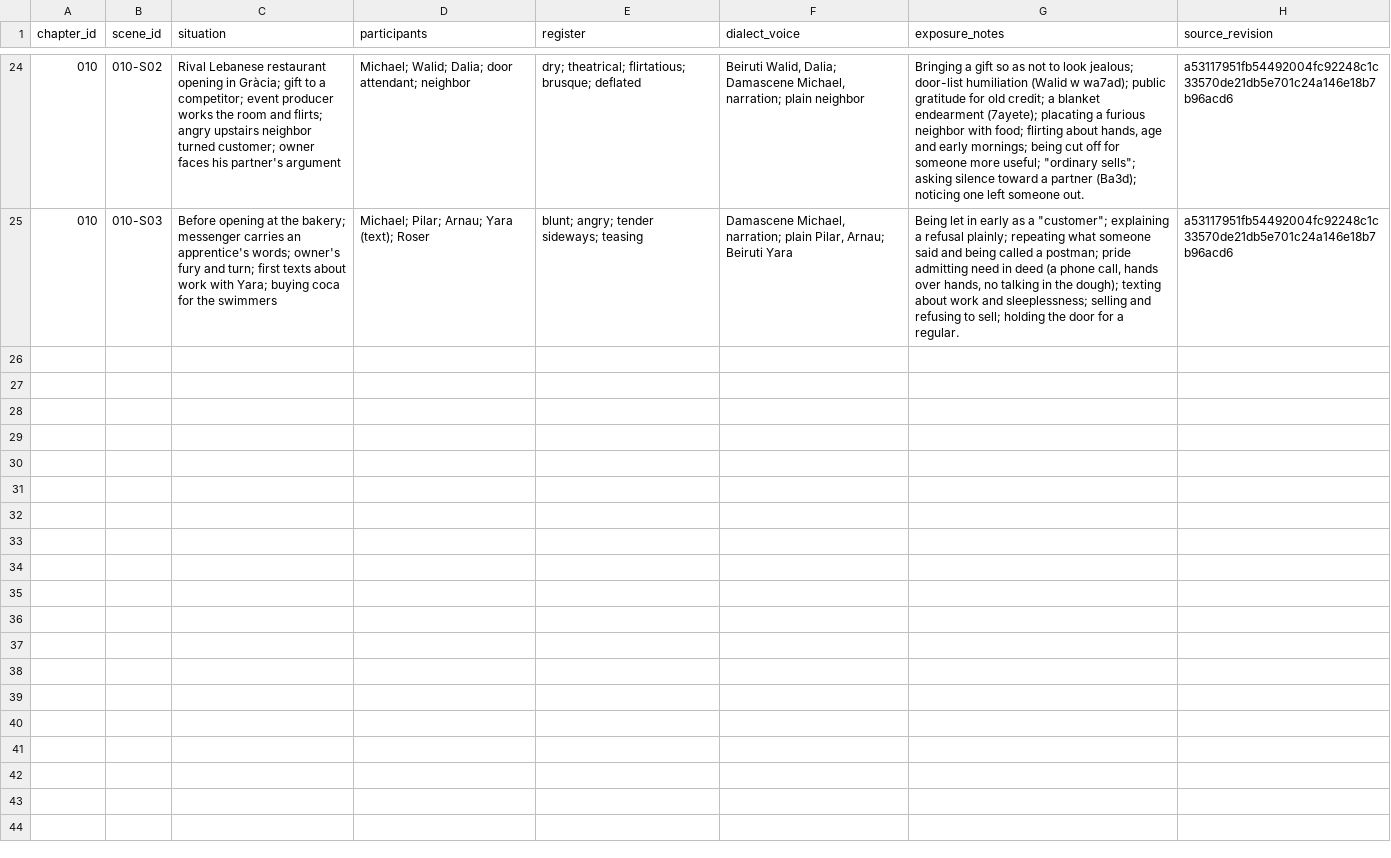
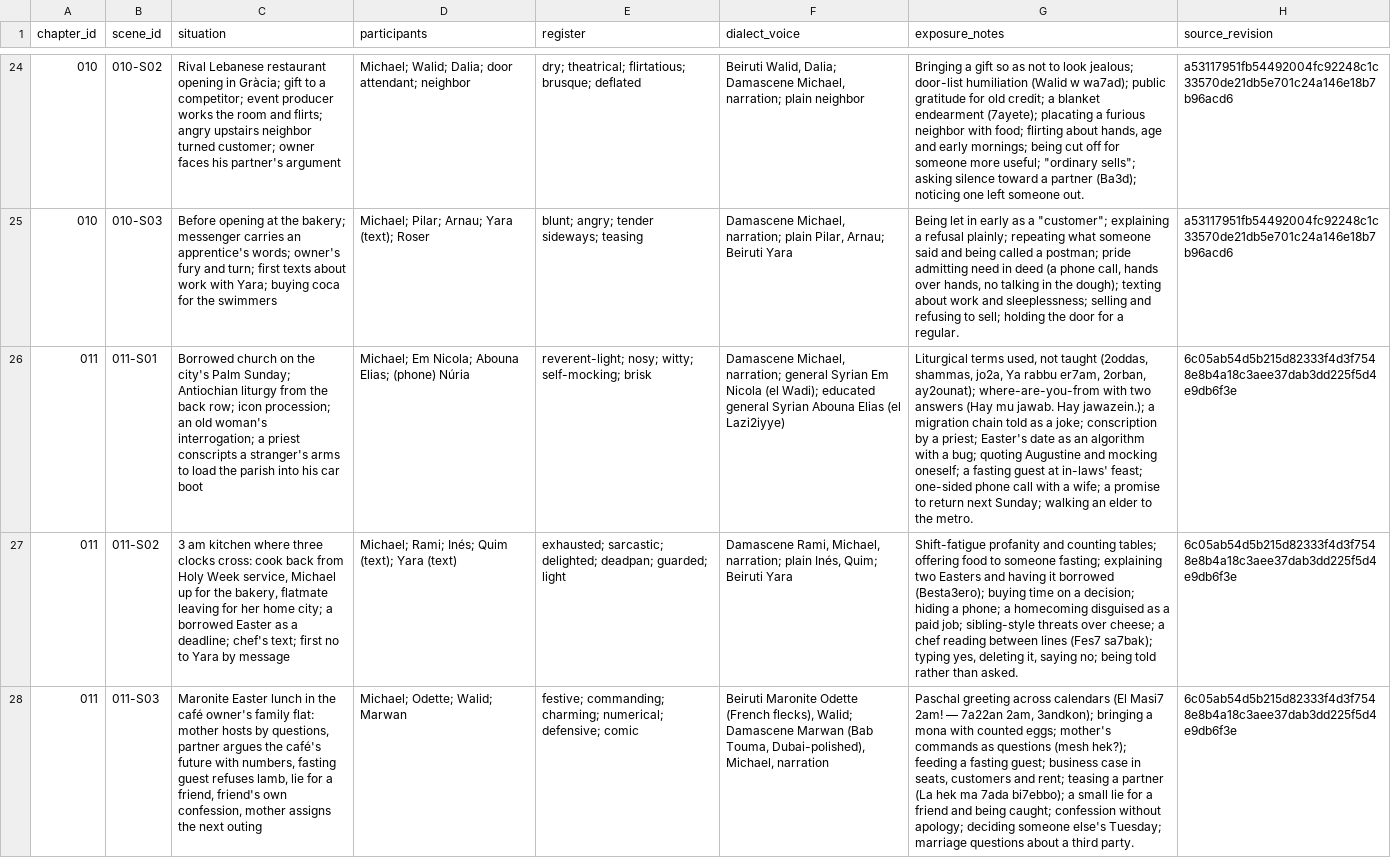
Before and after one commit to Michaelhamaty/arabi_book, a TSV file: memory/COVERAGE.tsv, drawn as a sheet; only a part is shown, gaps mark what is left out; the diff names each change by its address in the sheet, - before the commit and + after, or states it on an @@ line.

```diff
--- a/memory/COVERAGE.tsv
+++ b/memory/COVERAGE.tsv
+row 26: 011 | 011-S01 | Borrowed church on the city's Palm Sunday; Antiochian liturgy from the back row; icon procession; an old woman's interrogation; a priest conscripts a stranger's arms to load the parish into his car boot | Michael; Em Nicola; Abouna Elias; (phone) Núria | reverent-light; nosy; witty; self-mocking; brisk | Damascene Michael, narration; general Syrian Em Nicola (el Wadi); educated general Syrian Abouna Elias (el Lazi2iyye) | Liturgical terms used, not taught (2oddas, shammas, jo2a, Ya rabbu er7am, 2orban, ay2ounat); where-are-you-from with two answers (Hay mu jawab. Hay jawazein.); a migration chain told as a joke; conscription by a priest; Easter's date as an algorithm with a bug; quoting Augustine and mocking oneself; a fasting guest at in-laws' feast; one-sided phone call with a wife; a promise to return next Sunday; walking an elder to the metro. | 6c05ab54d5b215d82333f4d3f7548e8b4a18c3aee37dab3dd225f5d4e9db6f3e
+row 27: 011 | 011-S02 | 3 am kitchen where three clocks cross: cook back from Holy Week service, Michael up for the bakery, flatmate leaving for her home city; a borrowed Easter as a deadline; chef's text; first no to Yara by message | Michael; Rami; Inés; Quim (text); Yara (text) | exhausted; sarcastic; delighted; deadpan; guarded; light | Damascene Rami, Michael, narration; plain Inés, Quim; Beiruti Yara | Shift-fatigue profanity and counting tables; offering food to someone fasting; explaining two Easters and having it borrowed (Besta3ero); buying time on a decision; hiding a phone; a homecoming disguised as a paid job; sibling-style threats over cheese; a chef reading between lines (Fes7 sa7bak); typing yes, deleting it, saying no; being told rather than asked. | 6c05ab54d5b215d82333f4d3f7548e8b4a18c3aee37dab3dd225f5d4e9db6f3e
+row 28: 011 | 011-S03 | Maronite Easter lunch in the café owner's family flat: mother hosts by questions, partner argues the café's future with numbers, fasting guest refuses lamb, lie for a friend, friend's own confession, mother assigns the next outing | Michael; Odette; Walid; Marwan | festive; commanding; charming; numerical; defensive; comic | Beiruti Maronite Odette (French flecks), Walid; Damascene Marwan (Bab Touma, Dubai-polished), Michael, narration | Paschal greeting across calendars (El Masi7 2am! — 7a22an 2am, 3andkon); bringing a mona with counted eggs; mother's commands as questions (mesh hek?); feeding a fasting guest; business case in seats, customers and rent; teasing a partner (La hek ma 7ada bi7ebbo); a small lie for a friend and being caught; confession without apology; deciding someone else's Tuesday; marriage questions about a third party. | 6c05ab54d5b215d82333f4d3f7548e8b4a18c3aee37dab3dd225f5d4e9db6f3e
```
Also changed, not shown: 10 other files.
